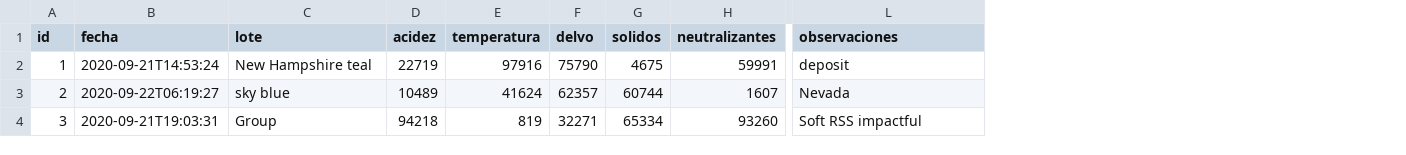
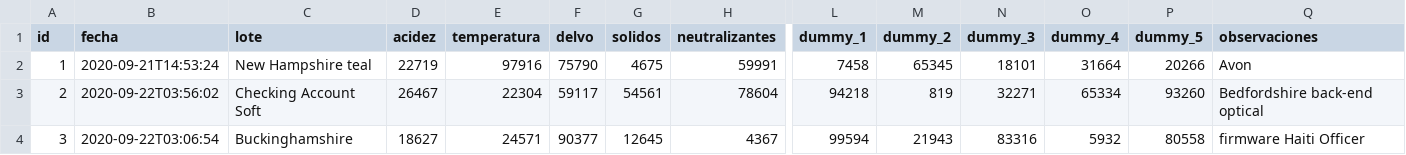
Before and after one commit to ludwigrubio/labprovidencia, a CSV file: src/main/resources/config/liquibase/fake-data/fq_suero.csv, drawn as a sheet; only a part is shown, gaps mark what is left out; addresses are those after the commit; the diff covers the shown part only; the diff names each change by its address in the sheet, - before the commit and + after, or states it on an @@ line.

Commit message:
Add dummys into FQ

```diff
--- a/src/main/resources/config/liquibase/fake-data/fq_suero.csv
+++ b/src/main/resources/config/liquibase/fake-data/fq_suero.csv
+column L (dummy_1), rows 2-4: 7458 | 94218 | 99594
+column M (dummy_2), rows 2-4: 65345 | 819 | 21943
+column N (dummy_3), rows 2-4: 18101 | 32271 | 83316
+column O (dummy_4), rows 2-4: 31664 | 65334 | 5932
+column P (dummy_5), rows 2-4: 20266 | 93260 | 80558
-Q2 (observaciones): deposit
+Q2 (observaciones): Avon
-B3 (fecha): 2020-09-22T06:19:27
+B3 (fecha): 2020-09-22T03:56:02
-C3 (lote): sky blue
+C3 (lote): Checking Account Soft
-D3 (acidez): 10489
+D3 (acidez): 26467
-E3 (temperatura): 41624
+E3 (temperatura): 22304
-F3 (delvo): 62357
+F3 (delvo): 59117
-G3 (solidos): 60744
+G3 (solidos): 54561
-H3 (neutralizantes): 1607
+H3 (neutralizantes): 78604
-Q3 (observaciones): Nevada
+Q3 (observaciones): Bedfordshire back-end optical
-B4 (fecha): 2020-09-21T19:03:31
+B4 (fecha): 2020-09-22T03:06:54
-C4 (lote): Group
+C4 (lote): Buckinghamshire
-D4 (acidez): 94218
+D4 (acidez): 18627
-E4 (temperatura): 819
+E4 (temperatura): 24571
-F4 (delvo): 32271
+F4 (delvo): 90377
-G4 (solidos): 65334
+G4 (solidos): 12645
-H4 (neutralizantes): 93260
+H4 (neutralizantes): 4367
-Q4 (observaciones): Soft RSS impactful
+Q4 (observaciones): firmware Haiti Officer
```
Also changed, not shown: 83 edited cells elsewhere in this file, src/main/resources/config/liquibase/fake-data/fq_leche.csv, src/main/resources/config/liquibase/fake-data/fq_mantequilla.csv, 53 other files.
